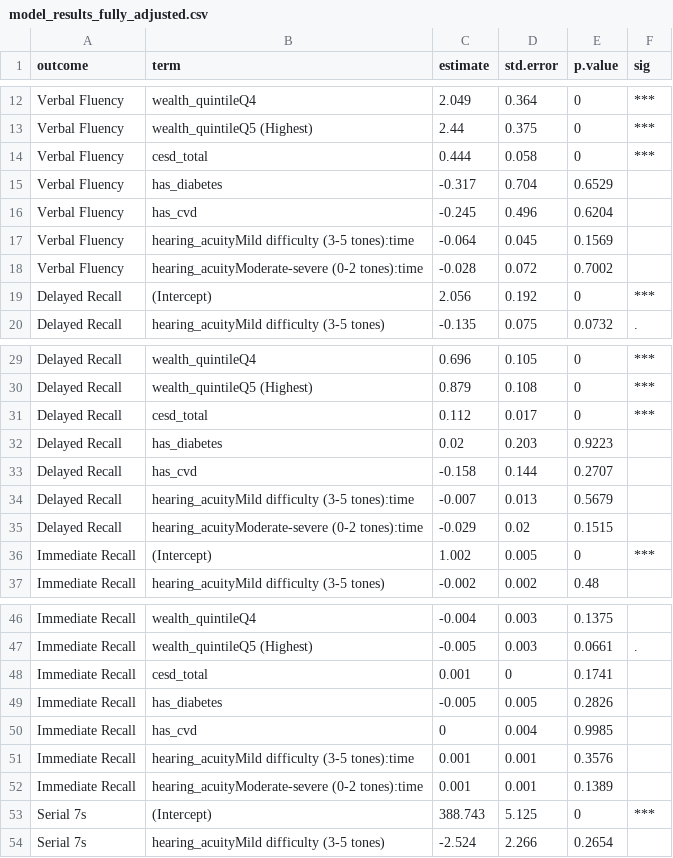
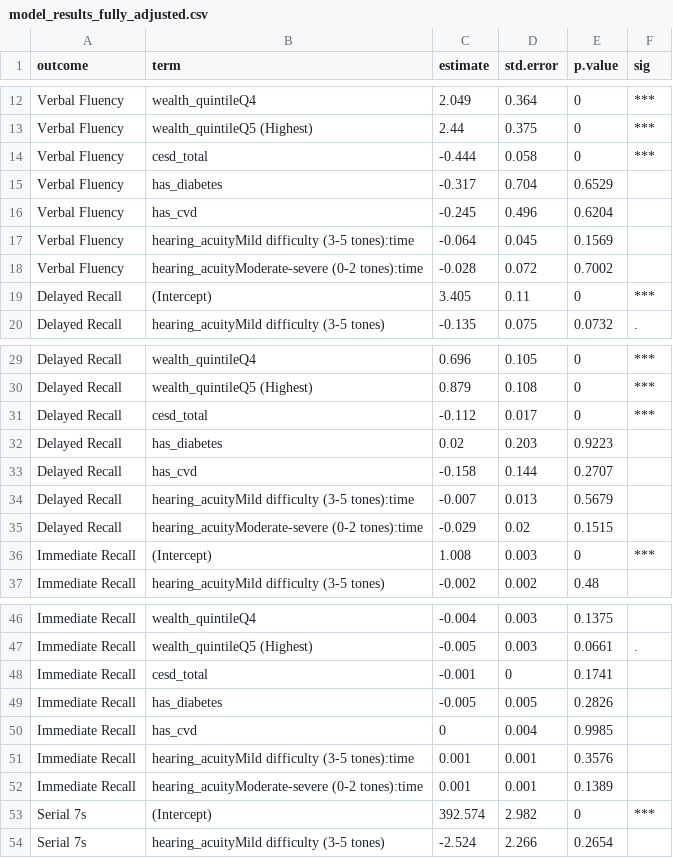
Before and after one commit to xgimpx/Elsa-hearing, a CSV file: app/data/model_results_fully_adjusted.csv, drawn as a sheet; only a part is shown, gaps mark what is left out; the diff covers the shown part only.

```diff
--- a/app/data/model_results_fully_adjusted.csv
+++ b/app/data/model_results_fully_adjusted.csv
@@ -13,3 +13,3 @@ Verbal Fluency,wealth_quintileQ4,2.049,0.364,0,***
 Verbal Fluency,wealth_quintileQ5 (Highest),2.44,0.375,0,***
-Verbal Fluency,cesd_total,0.444,0.058,0,***
+Verbal Fluency,cesd_total,-0.444,0.058,0,***
 Verbal Fluency,has_diabetes,-0.317,0.704,0.6529,
@@ -18,3 +18,3 @@ Verbal Fluency,hearing_acuityMild difficulty (3-5 tones):time,-0.064,0.045,0.156
 Verbal Fluency,hearing_acuityModerate-severe (0-2 tones):time,-0.028,0.072,0.7002,
-Delayed Recall,(Intercept),2.056,0.192,0,***
+Delayed Recall,(Intercept),3.405,0.11,0,***
 Delayed Recall,hearing_acuityMild difficulty (3-5 tones),-0.135,0.075,0.0732,.
@@ -30,3 +30,3 @@ Delayed Recall,wealth_quintileQ4,0.696,0.105,0,***
 Delayed Recall,wealth_quintileQ5 (Highest),0.879,0.108,0,***
-Delayed Recall,cesd_total,0.112,0.017,0,***
+Delayed Recall,cesd_total,-0.112,0.017,0,***
 Delayed Recall,has_diabetes,0.02,0.203,0.9223,
@@ -35,3 +35,3 @@ Delayed Recall,hearing_acuityMild difficulty (3-5 tones):time,-0.007,0.013,0.567
 Delayed Recall,hearing_acuityModerate-severe (0-2 tones):time,-0.029,0.02,0.1515,
-Immediate Recall,(Intercept),1.002,0.005,0,***
+Immediate Recall,(Intercept),1.008,0.003,0,***
 Immediate Recall,hearing_acuityMild difficulty (3-5 tones),-0.002,0.002,0.48,
@@ -47,3 +47,3 @@ Immediate Recall,wealth_quintileQ4,-0.004,0.003,0.1375,
 Immediate Recall,wealth_quintileQ5 (Highest),-0.005,0.003,0.0661,.
-Immediate Recall,cesd_total,0.001,0,0.1741,
+Immediate Recall,cesd_total,-0.001,0,0.1741,
 Immediate Recall,has_diabetes,-0.005,0.005,0.2826,
@@ -52,3 +52,3 @@ Immediate Recall,hearing_acuityMild difficulty (3-5 tones):time,0.001,0.001,0.35
 Immediate Recall,hearing_acuityModerate-severe (0-2 tones):time,0.001,0.001,0.1389,
-Serial 7s,(Intercept),388.743,5.125,0,***
+Serial 7s,(Intercept),392.574,2.982,0,***
 Serial 7s,hearing_acuityMild difficulty (3-5 tones),-2.524,2.266,0.2654,
```
Also changed, not shown: 3 edited cells elsewhere in this file, 3 other files.
